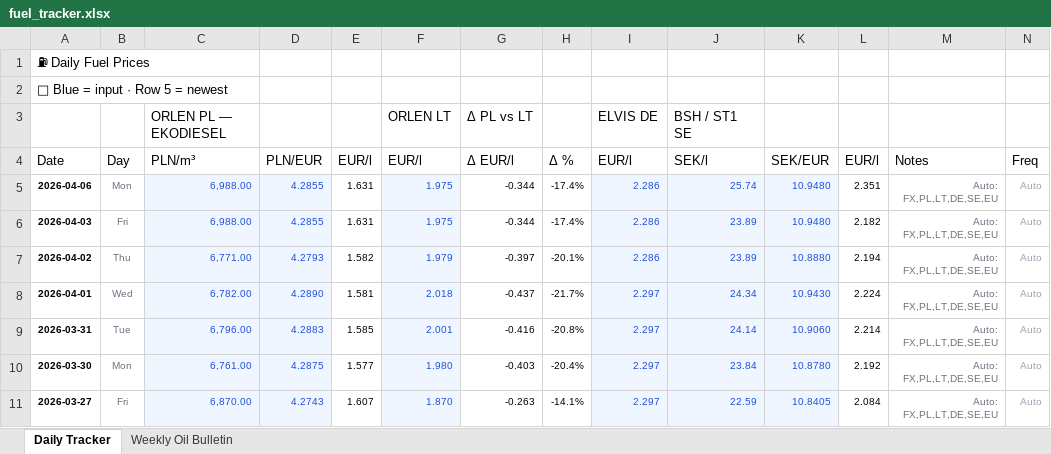
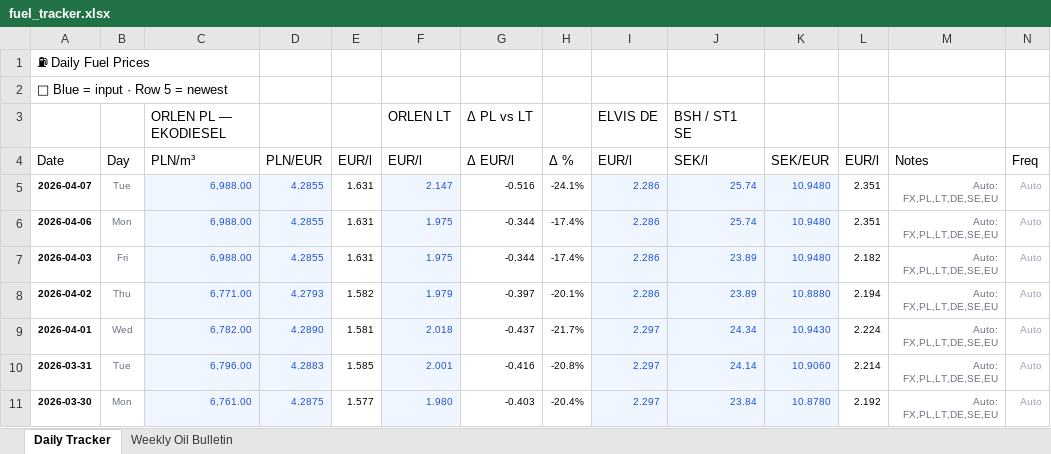
Before and after one commit to harkis123/Fuel-Tracker, an Excel workbook: fuel_tracker.xlsx, sheet Daily Tracker, drawn as a sheet; only a part is shown; the shorter side is filled out with more unchanged rows; values as stored, in another font and other column widths than the file's, no borders; the diff names each change by its address in the sheet, - before the commit and + after, or states it on an @@ line.

```diff
--- a/fuel_tracker.xlsx (sheet Daily Tracker)
+++ b/fuel_tracker.xlsx (sheet Daily Tracker)
+row 5: 2026-04-07 | Tue | 6,988.00 | 4.2855 | 1.631 | 2.147 | -0.516 | -24.1% | 2.286 | 25.74 | 10.9480 | 2.351 | Auto: FX,PL,LT,DE,SE,EU | Auto
```
Also changed, not shown: 1 other file.
